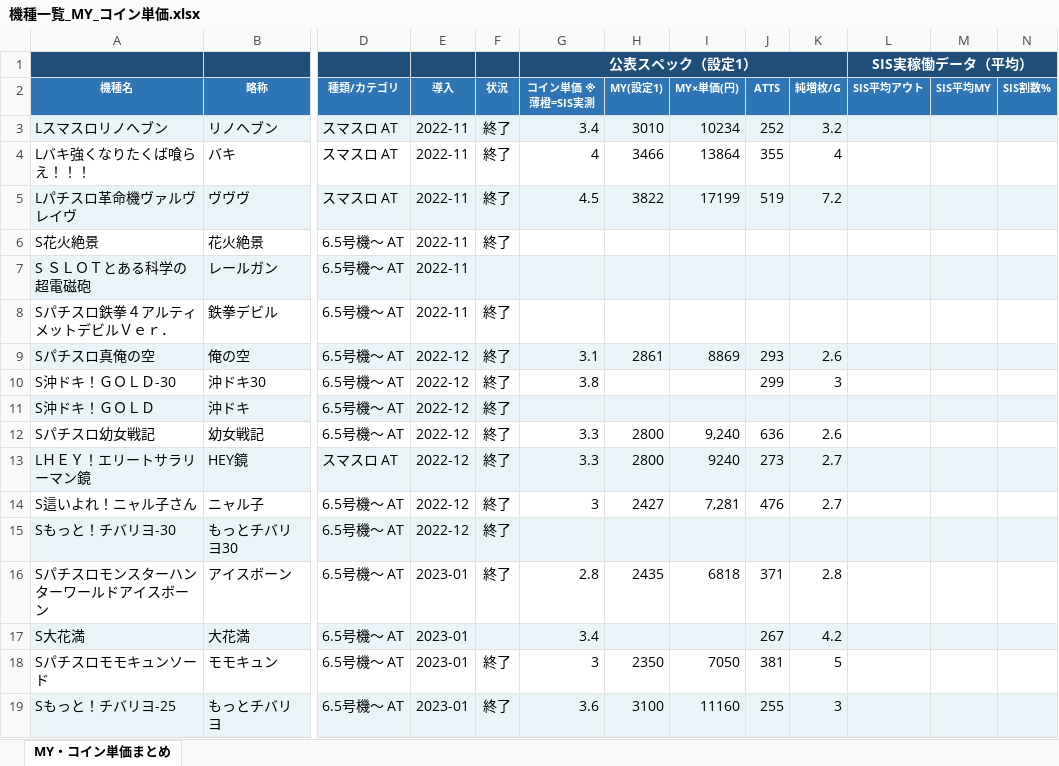
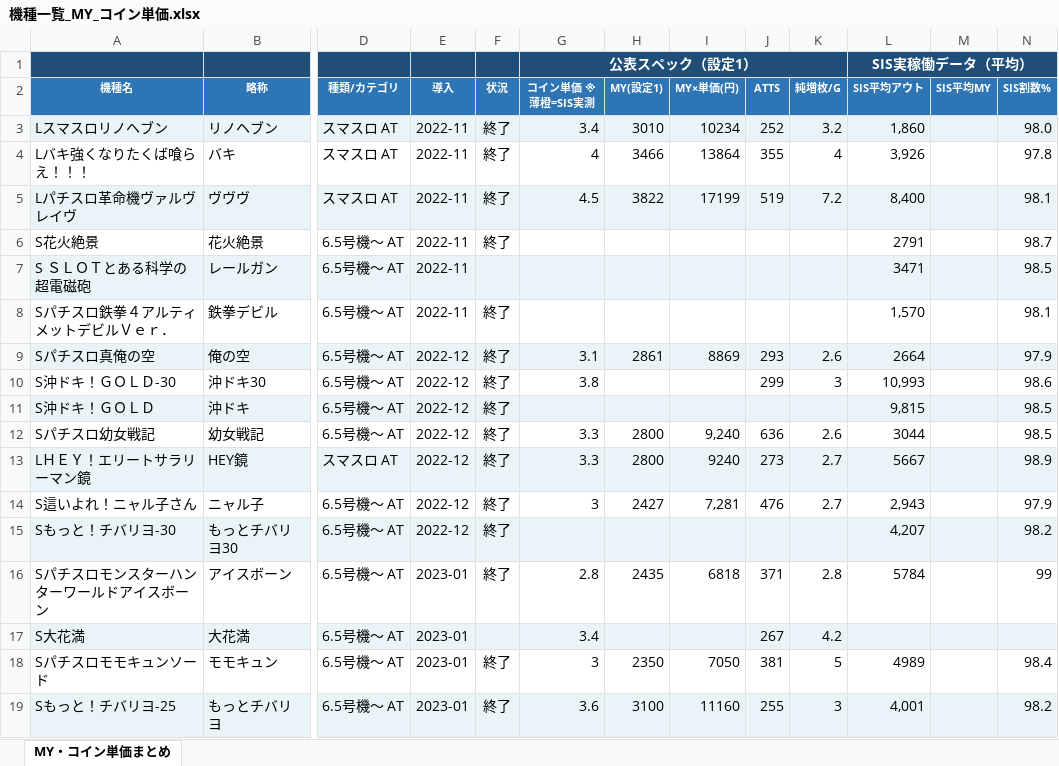
Before and after one commit to hkadoya-eng/slocri, an Excel workbook: ai収集/機種一覧_MY_コイン単価.xlsx, sheet MY・コイン単価まとめ, drawn as a sheet; only a part is shown, gaps mark what is left out; values as stored, in another font and other column widths than the file's, no borders; the diff covers the shown part only; the diff names each change by its address in the sheet, - before the commit and + after, or states it on an @@ line.

```diff
--- a/ai収集/機種一覧_MY_コイン単価.xlsx (sheet MY・コイン単価まとめ)
+++ b/ai収集/機種一覧_MY_コイン単価.xlsx (sheet MY・コイン単価まとめ)
-L3 (SIS平均アウト): (empty)
+L3 (SIS平均アウト): 1,860
-N3 (SIS割数%): (empty)
+N3 (SIS割数%): 98.0
-L4 (SIS平均アウト): (empty)
+L4 (SIS平均アウト): 3,926
-N4 (SIS割数%): (empty)
+N4 (SIS割数%): 97.8
-L5 (SIS平均アウト): (empty)
+L5 (SIS平均アウト): 8,400
-N5 (SIS割数%): (empty)
+N5 (SIS割数%): 98.1
-L6 (SIS平均アウト): (empty)
+L6 (SIS平均アウト): 2791
-N6 (SIS割数%): (empty)
+N6 (SIS割数%): 98.7
-L7 (SIS平均アウト): (empty)
+L7 (SIS平均アウト): 3471
-N7 (SIS割数%): (empty)
+N7 (SIS割数%): 98.5
-L8 (SIS平均アウト): (empty)
+L8 (SIS平均アウト): 1,570
-N8 (SIS割数%): (empty)
+N8 (SIS割数%): 98.1
-L9 (SIS平均アウト): (empty)
+L9 (SIS平均アウト): 2664
-N9 (SIS割数%): (empty)
+N9 (SIS割数%): 97.9
-L10 (SIS平均アウト): (empty)
+L10 (SIS平均アウト): 10,993
-N10 (SIS割数%): (empty)
+N10 (SIS割数%): 98.6
-L11 (SIS平均アウト): (empty)
+L11 (SIS平均アウト): 9,815
-N11:N12 (SIS割数%): (empty)
+N11:N12 (SIS割数%): 98.5
-L12 (SIS平均アウト): (empty)
+L12 (SIS平均アウト): 3044
-L13 (SIS平均アウト): (empty)
+L13 (SIS平均アウト): 5667
-N13 (SIS割数%): (empty)
+N13 (SIS割数%): 98.9
-L14 (SIS平均アウト): (empty)
+L14 (SIS平均アウト): 2,943
-N14 (SIS割数%): (empty)
+N14 (SIS割数%): 97.9
-L15 (SIS平均アウト): (empty)
+L15 (SIS平均アウト): 4,207
-N15 (SIS割数%): (empty)
+N15 (SIS割数%): 98.2
-L16 (SIS平均アウト): (empty)
+L16 (SIS平均アウト): 5784
-N16 (SIS割数%): (empty)
+N16 (SIS割数%): 99
-L18 (SIS平均アウト): (empty)
+L18 (SIS平均アウト): 4989
-N18 (SIS割数%): (empty)
+N18 (SIS割数%): 98.4
-L19 (SIS平均アウト): (empty)
+L19 (SIS平均アウト): 4,001
-N19 (SIS割数%): (empty)
+N19 (SIS割数%): 98.2
```
Also changed, not shown: 242 edited cells elsewhere in this sheet, 1 other file.
